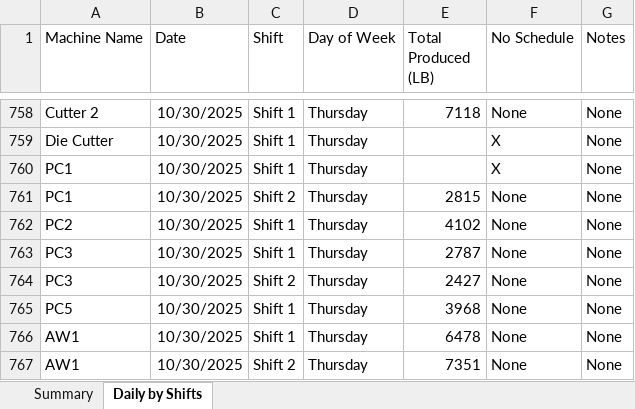
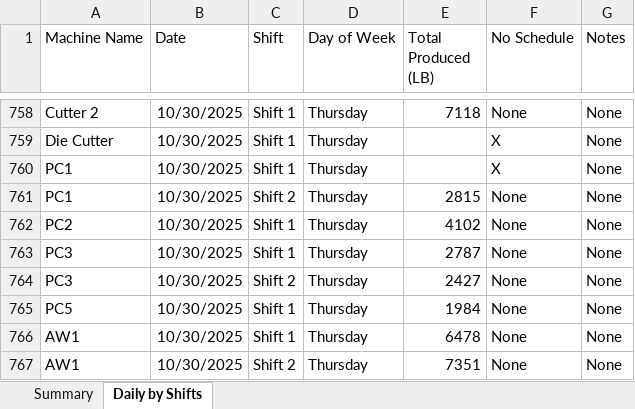
Before and after one commit to dshao-komar/streamlit, an Excel workbook: data/daily_logs.xlsx, sheet Daily by Shifts, drawn as a sheet; only a part is shown, gaps mark what is left out; values as stored, in another font and other column widths than the file's, no borders; the diff names each change by its address in the sheet, - before the commit and + after, or states it on an @@ line.

Commit message:
update 10-30 PC5

```diff
--- a/data/daily_logs.xlsx (sheet Daily by Shifts)
+++ b/data/daily_logs.xlsx (sheet Daily by Shifts)
-E765 (Total Produced (LB)): 3968
+E765 (Total Produced (LB)): 1984
```
